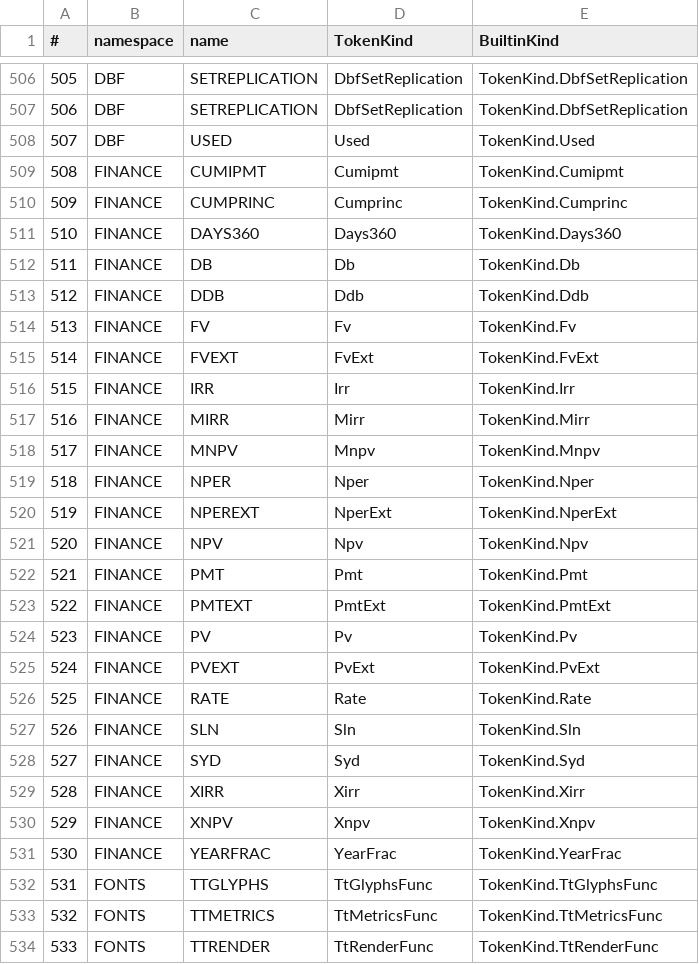
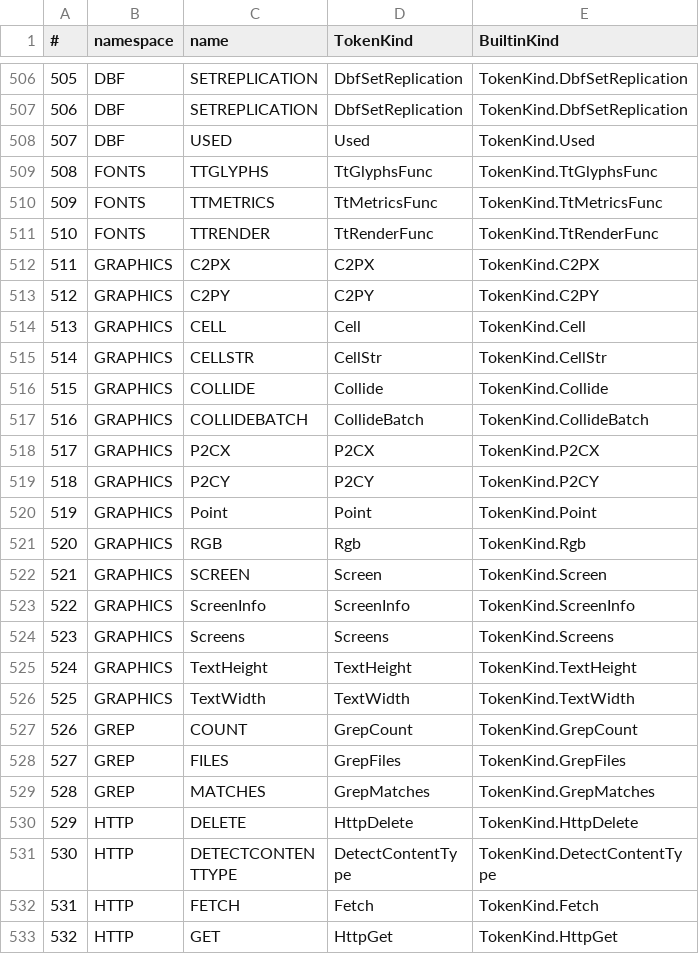
Before and after one commit to c-vision/GMBasic, a CSV file: GMBasicSharp/common/Registry/stdlib_tokens.csv, drawn as a sheet; only a part is shown, gaps mark what is left out; the shorter side is filled out with more unchanged rows; removed rows and columns are numbered as before the commit, all else as after; the diff names each change by its address in the sheet, - before the commit and + after, or states it on an @@ line.

Commit message:
FINANCE migrato a shared/libs/finance (FFI): rimossa la superficie builtin
- Lib C self-contained `shared/libs/finance` (libgmbfinance): 23 formule
  finanziarie (rendite PMT/FV/PV/NPER/RATE + EXT, ammortamenti SLN/SYD/DB/DDB,
  flussi NPV/MNPV/IRR/MIRR/XIRR/XNPV, CUMIPMT/CUMPRINC, DAYS360/YEARFRAC),
  prefisso ofx_fin_*, helper self-contained (round ToEven, Y/M/D da OADate).
- Export `shared/include/finance.inc` (namespace FINANCE, DECLARE NATIVE).
  XIRR/XNPV convertono gli array DATETIME via uno scalare (la lettura di un
  elemento DATETIME non è convertibile con una conversione implicita su IL).
- Rimossa la superficie builtin dai 4 backend: enum BuiltInFunction 139-163,
  mapping compilatore, keyword del lexer, casi/helper IL, handler PCode,
  emettitori C99 (finance_scalar/cashflow/defaults: solo i residui AI) e
  handler/tabelle VM/C (139-159, 161-163). YIELD resta solo cooperazione GPM.
- Runtime C ripulito: `gmb_finance.c/.h` conserva solo gli accessori
  dell'errore dell'ultima operazione; rimosse le copie morte delle formule
  (la lib FFI è l'unica implementazione).
- gmb_ns.h senza FINANCE, gmb_ambiguous.h senza la voce DURATION
  (FINANCE non ha più DURATION; TRADING.BONDS è una lib).
- gmb_lib.sh: finance in ALL_LIBS.
- §4.1: MiniTest finance/ 27/27 PASS sui 4 backend; FinanceGeneralTests
  esteso a TUTTE le 23 funzioni, parity4 OK (gli altri 5 sample Finance:
  4 PASS, FinanceMath differisce solo per NOW() non deterministico);
  guida utente FINANCE (vault) + sezione V.28 del manuale; A1 rigenerato
  (FINANCE non è più superficie canonica: 1266 funzioni, 0 gap sui 4 backend).

```diff
--- a/GMBasicSharp/common/Registry/stdlib_tokens.csv
+++ b/GMBasicSharp/common/Registry/stdlib_tokens.csv
-row 509: 508 | FINANCE | CUMIPMT | Cumipmt | TokenKind.Cumipmt
-row 510: 509 | FINANCE | CUMPRINC | Cumprinc | TokenKind.Cumprinc
-row 511: 510 | FINANCE | DAYS360 | Days360 | TokenKind.Days360
-row 512: 511 | FINANCE | DB | Db | TokenKind.Db
-row 513: 512 | FINANCE | DDB | Ddb | TokenKind.Ddb
-row 514: 513 | FINANCE | FV | Fv | TokenKind.Fv
-row 515: 514 | FINANCE | FVEXT | FvExt | TokenKind.FvExt
-row 516: 515 | FINANCE | IRR | Irr | TokenKind.Irr
-row 517: 516 | FINANCE | MIRR | Mirr | TokenKind.Mirr
-row 518: 517 | FINANCE | MNPV | Mnpv | TokenKind.Mnpv
-row 519: 518 | FINANCE | NPER | Nper | TokenKind.Nper
-row 520: 519 | FINANCE | NPEREXT | NperExt | TokenKind.NperExt
-row 521: 520 | FINANCE | NPV | Npv | TokenKind.Npv
-row 522: 521 | FINANCE | PMT | Pmt | TokenKind.Pmt
-row 523: 522 | FINANCE | PMTEXT | PmtExt | TokenKind.PmtExt
-row 524: 523 | FINANCE | PV | Pv | TokenKind.Pv
-row 525: 524 | FINANCE | PVEXT | PvExt | TokenKind.PvExt
-row 526: 525 | FINANCE | RATE | Rate | TokenKind.Rate
-row 527: 526 | FINANCE | SLN | Sln | TokenKind.Sln
-row 528: 527 | FINANCE | SYD | Syd | TokenKind.Syd
-row 529: 528 | FINANCE | XIRR | Xirr | TokenKind.Xirr
-row 530: 529 | FINANCE | XNPV | Xnpv | TokenKind.Xnpv
-row 531: 530 | FINANCE | YEARFRAC | YearFrac | TokenKind.YearFrac
@@ column A (#) renumbered from row 509 down @@
```
Also changed, not shown: GMBasicSharp/common/Registry/stdlib_tokens_unique.csv, GMBasicSharp/common/Registry/surface.csv, 37 other files.
